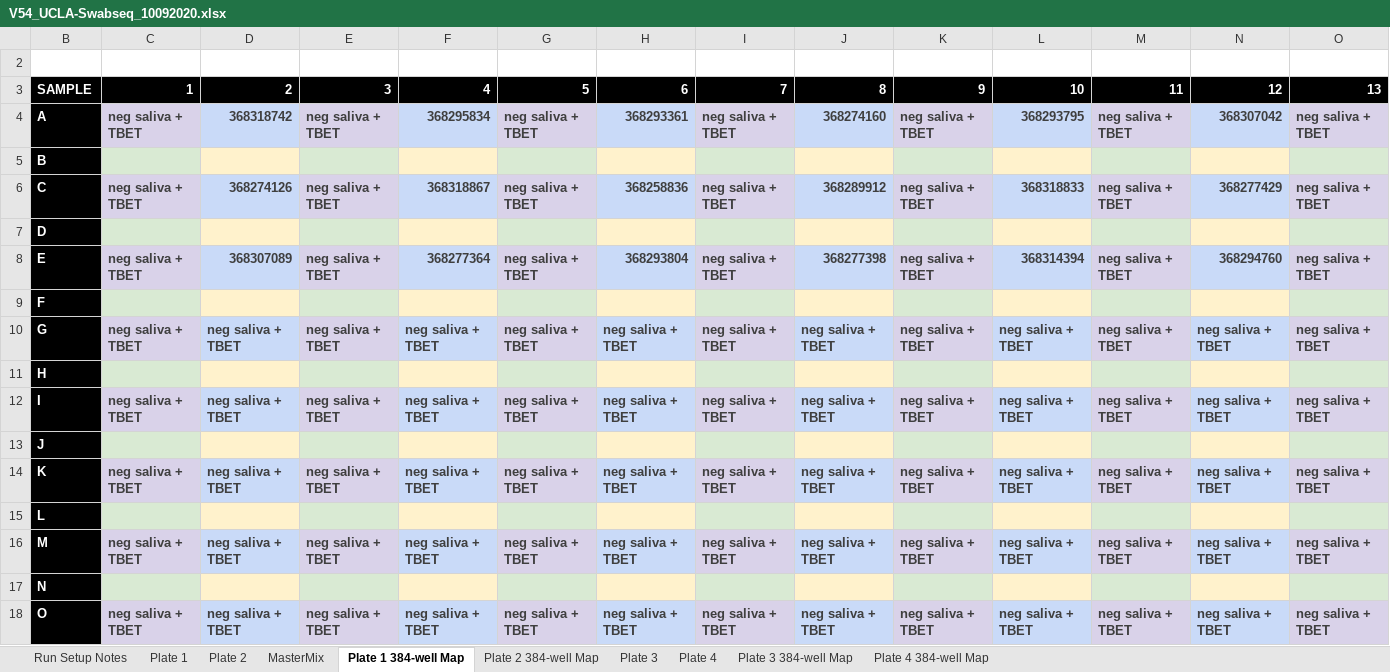
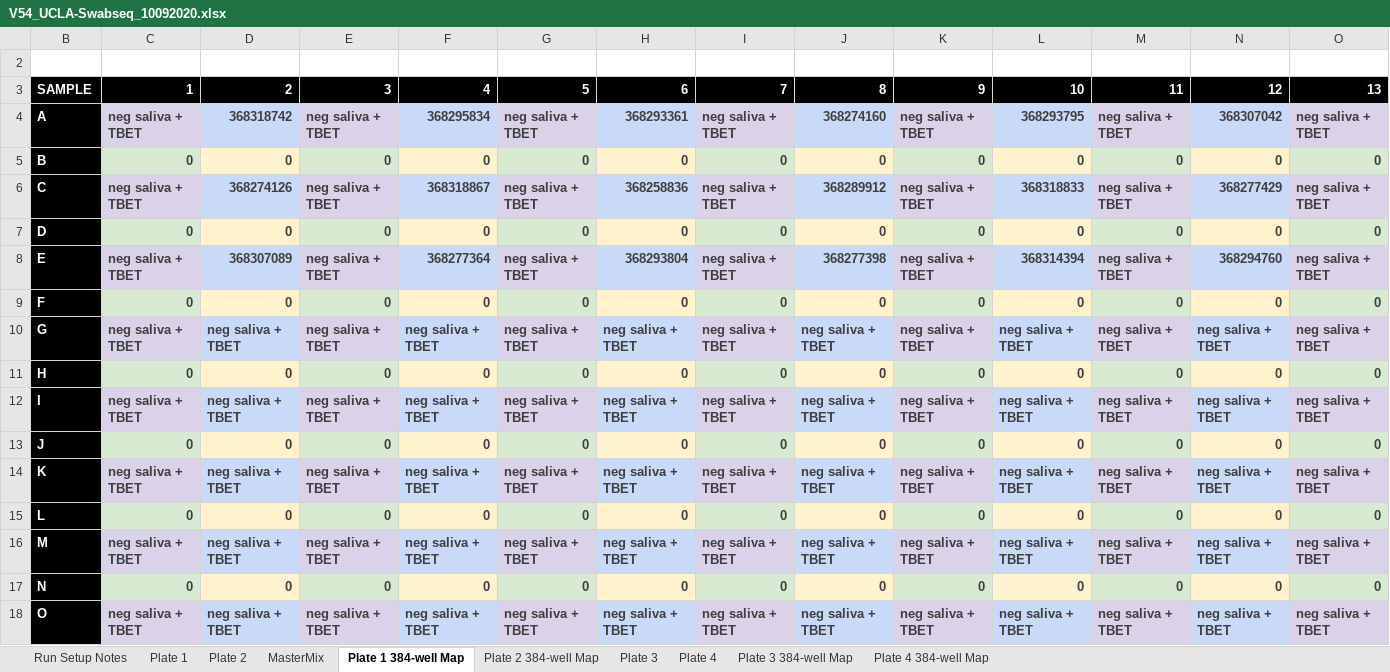
Before and after one commit to joshsbloom/swabseq, an Excel workbook: runs/v54/V54_UCLA-Swabseq_10092020.xlsx, sheet Plate 1 384-well Map, drawn as a sheet; only a part is shown; values as stored, in another font and other column widths than the file's, no borders; charts and pictures not drawn; removed rows and columns are numbered as before the commit, all else as after; rows hold the shown columns only; the diff covers the shown part only; the diff names each change by its address in the sheet, - before the commit and + after, or states it on an @@ line.

```diff
--- a/runs/v54/V54_UCLA-Swabseq_10092020.xlsx (sheet Plate 1 384-well Map)
+++ b/runs/v54/V54_UCLA-Swabseq_10092020.xlsx (sheet Plate 1 384-well Map)
-row 5: B
+row 5: B | 0 | 0 | 0 | 0 | 0 | 0 | 0 | 0 | 0 | 0 | 0 | 0 | 0
-row 7: D
+row 7: D | 0 | 0 | 0 | 0 | 0 | 0 | 0 | 0 | 0 | 0 | 0 | 0 | 0
-row 9: F
+row 9: F | 0 | 0 | 0 | 0 | 0 | 0 | 0 | 0 | 0 | 0 | 0 | 0 | 0
-row 11: H
+row 11: H | 0 | 0 | 0 | 0 | 0 | 0 | 0 | 0 | 0 | 0 | 0 | 0 | 0
-row 13: J
+row 13: J | 0 | 0 | 0 | 0 | 0 | 0 | 0 | 0 | 0 | 0 | 0 | 0 | 0
-row 15: L
+row 15: L | 0 | 0 | 0 | 0 | 0 | 0 | 0 | 0 | 0 | 0 | 0 | 0 | 0
-row 17: N
+row 17: N | 0 | 0 | 0 | 0 | 0 | 0 | 0 | 0 | 0 | 0 | 0 | 0 | 0
```
Also changed, not shown: 17 added rows and 17 removed rows elsewhere in this sheet, sheet Plate 3 384-well Map, sheet Plate 4 384-well Map, sheet Plate 2 384-well Map, sheet Plate 1, sheet Run Setup Notes, sheet Plate 3, 3 more sheets, formulas that keep their value, charts or pictures, 50 other files.
